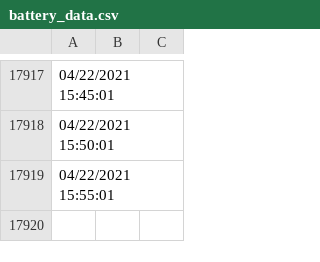
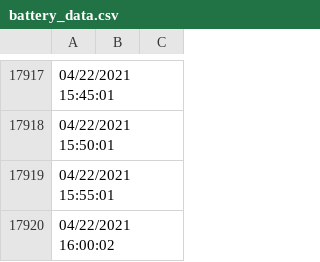
Before and after one commit to ravisayal/ipcam_utils, a CSV file: z958/sensor/battery_data.csv, drawn as a sheet; only a part is shown, gaps mark what is left out; the diff names each change by its address in the sheet, - before the commit and + after, or states it on an @@ line.

Commit message:
Saving battery_data_cron.sh as of 04/22/2021 16:00:02

```diff
--- a/z958/sensor/battery_data.csv
+++ b/z958/sensor/battery_data.csv
+row 17920: 04/22/2021 16:00:02
```
